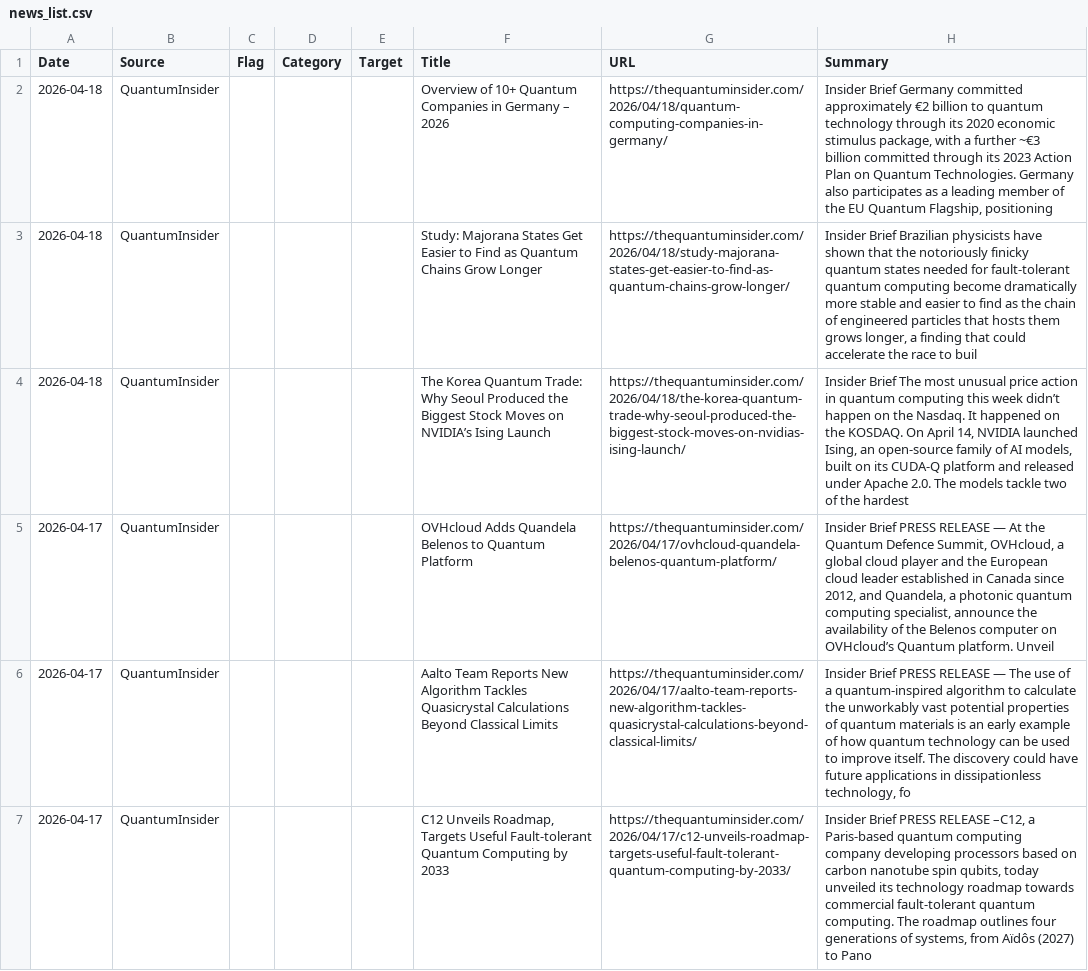
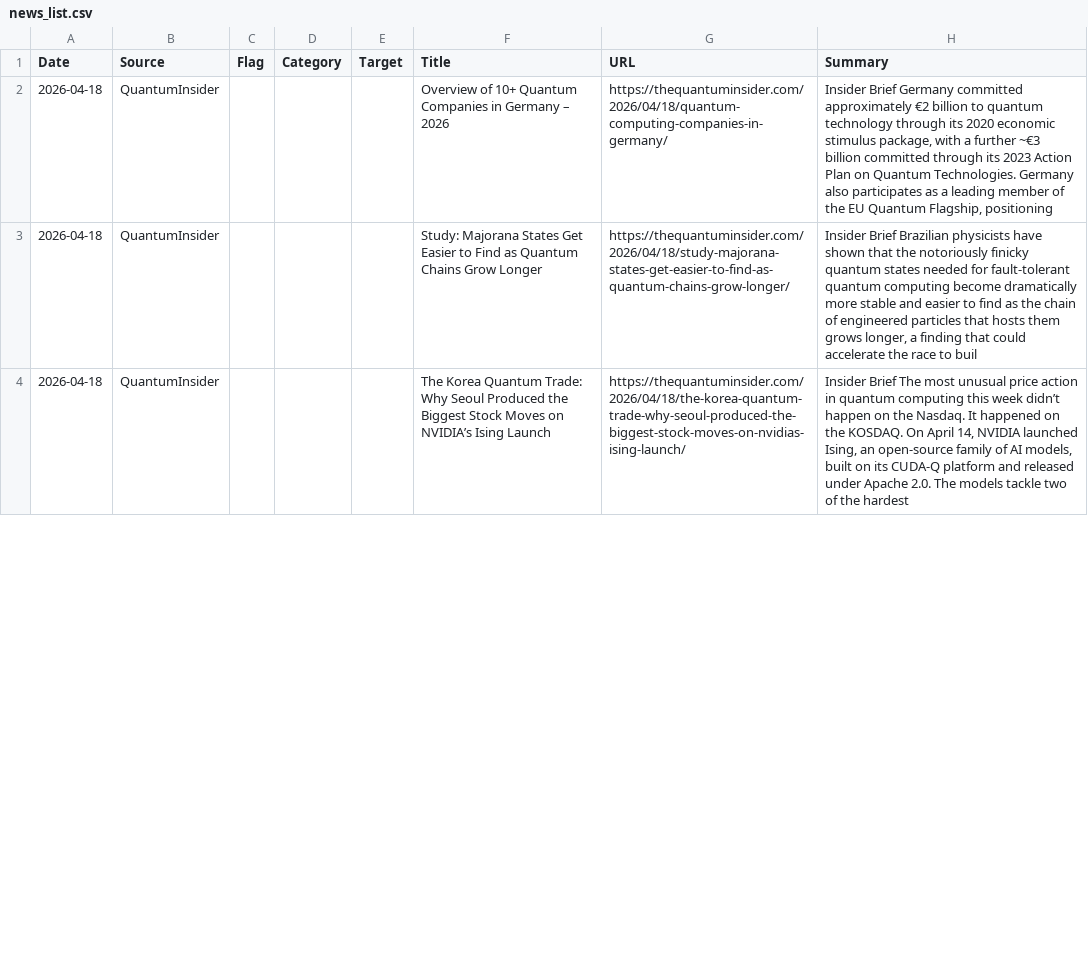
Before and after one commit to navigator-cmyk/stock-bot, a CSV file: news_list.csv, drawn as a sheet; only a part is shown; the diff covers the shown part only; the diff names each change by its address in the sheet, - before the commit and + after, or states it on an @@ line.

```diff
--- a/news_list.csv
+++ b/news_list.csv
-row 5: 2026-04-17 | QuantumInsider |  |  |  | OVHcloud Adds Quandela Belenos to Quantum Platform | https://thequantuminsider.com/2026/04/17/ovhcloud-quandela-belenos-quantum-platform/ | Insider Brief PRESS RELEASE — At the Quantum Defence Summit, OVHcloud, a global cloud player and the European cloud leader established in Canada since 2012, and Quandela, a photonic quantum computing specialist, announce the availability of the Belenos computer on OVHcloud’s Quantum platform. Unveil
-row 6: 2026-04-17 | QuantumInsider |  |  |  | Aalto Team Reports New Algorithm Tackles Quasicrystal Calculations Beyond Classical Limits | https://thequantuminsider.com/2026/04/17/aalto-team-reports-new-algorithm-tackles-quasicrystal-calculations-beyond-classical-limits/ | Insider Brief PRESS RELEASE — The use of a quantum-inspired algorithm to calculate the unworkably vast potential properties of quantum materials is an early example of how quantum technology can be used to improve itself. The discovery could have future applications in dissipationless technology, fo
-row 7: 2026-04-17 | QuantumInsider |  |  |  | C12 Unveils Roadmap, Targets Useful Fault-tolerant Quantum Computing by 2033 | https://thequantuminsider.com/2026/04/17/c12-unveils-roadmap-targets-useful-fault-tolerant-quantum-computing-by-2033/ | Insider Brief PRESS RELEASE –C12, a Paris-based quantum computing company developing processors based on carbon nanotube spin qubits, today unveiled its technology roadmap towards commercial fault-tolerant quantum computing. The roadmap outlines four generations of systems, from Aïdôs (2027) to Pano
```
Also changed, not shown: 3 removed rows and 5 edited cells elsewhere in this file.
